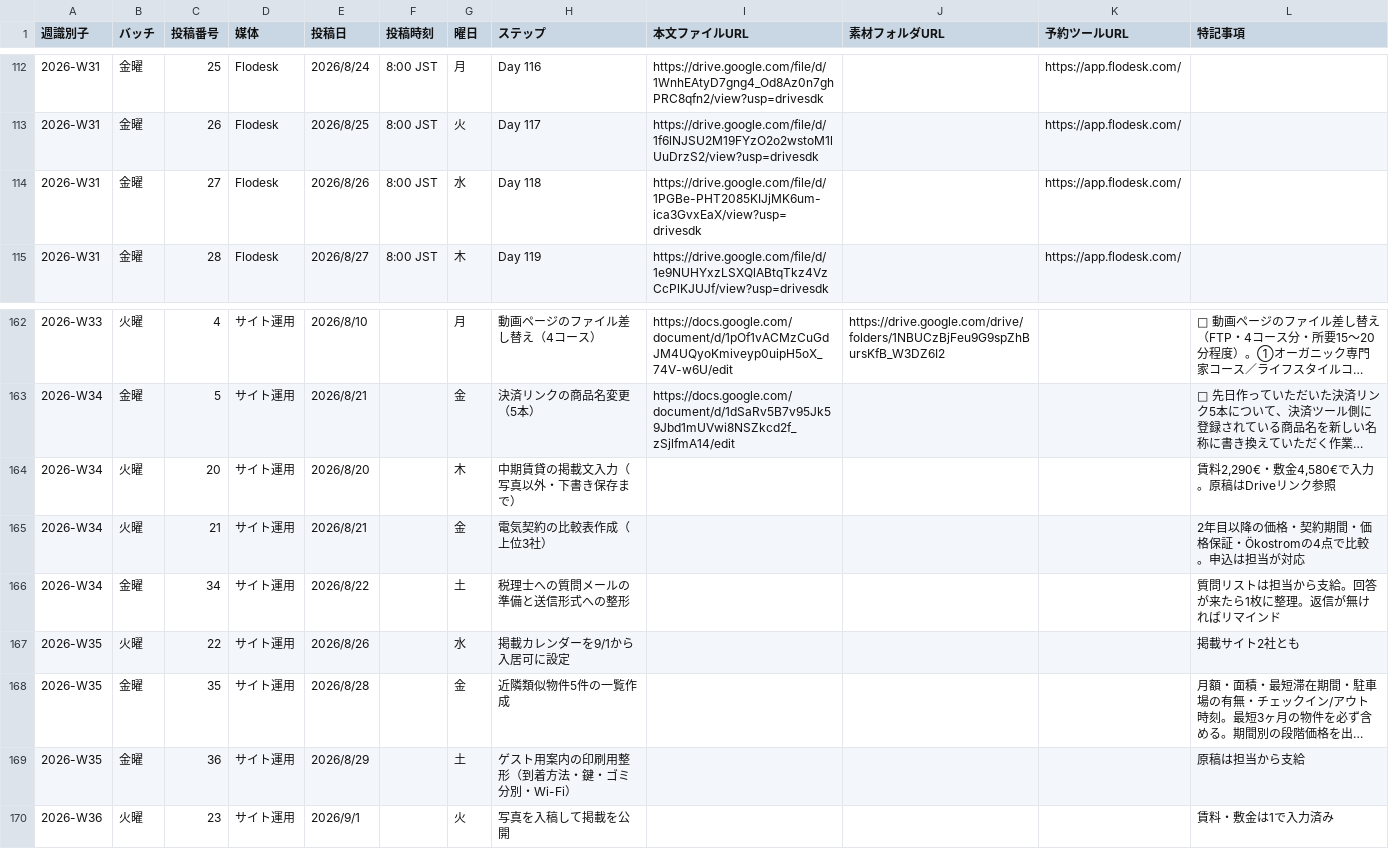
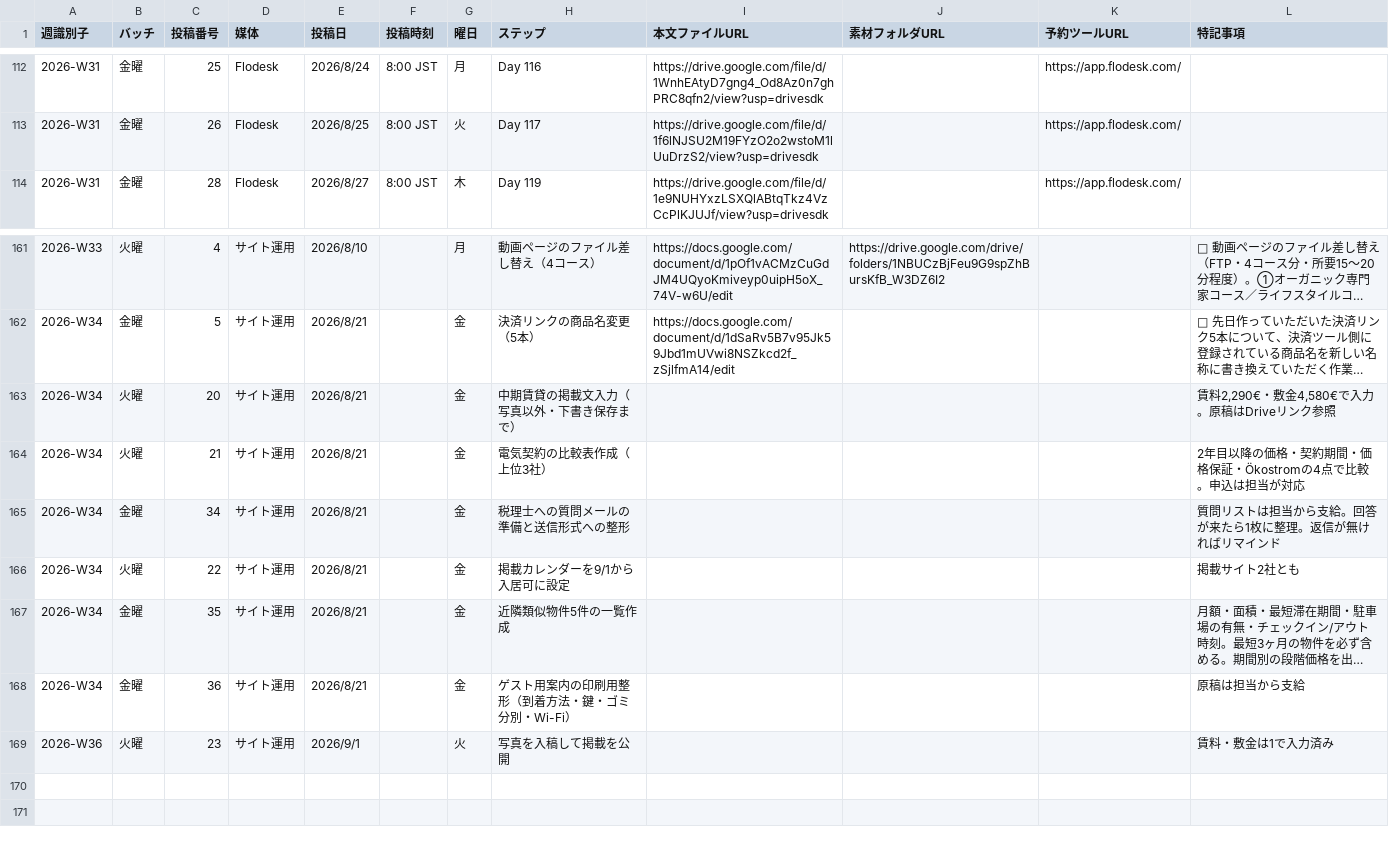
Before and after one commit to IOBSchool/weekly-board, a CSV file: data.csv, drawn as a sheet; only a part is shown, gaps mark what is left out; long unchanged cells end in …; removed rows and columns are numbered as before the commit, all else as after; the diff names each change by its address in the sheet, - before the commit and + after, or states it on an @@ line.

```diff
--- a/data.csv
+++ b/data.csv
-row 114: 2026-W31 | 金曜 | 27 | Flodesk | 2026/8/26 | 8:00 JST | 水 | Day 118 | https://drive.google.com/file/d/1PGBe-PHT2085KIJjMK6um-ica3GvxEaX/view?usp=drivesdk |  | https://app.flodesk.com/
-E163 (投稿日): 2026/8/20
+E163 (投稿日): 2026/8/21
-G163 (曜日): 木
+G163 (曜日): 金
-E165 (投稿日): 2026/8/22
+E165 (投稿日): 2026/8/21
-G165 (曜日): 土
+G165 (曜日): 金
-A166:A168 (週識別子): 2026-W35
+A166:A168 (週識別子): 2026-W34
-E166 (投稿日): 2026/8/26
+E166 (投稿日): 2026/8/21
-G166 (曜日): 水
+G166 (曜日): 金
-E167 (投稿日): 2026/8/28
+E167 (投稿日): 2026/8/21
-E168 (投稿日): 2026/8/29
+E168 (投稿日): 2026/8/21
-G168 (曜日): 土
+G168 (曜日): 金
```
